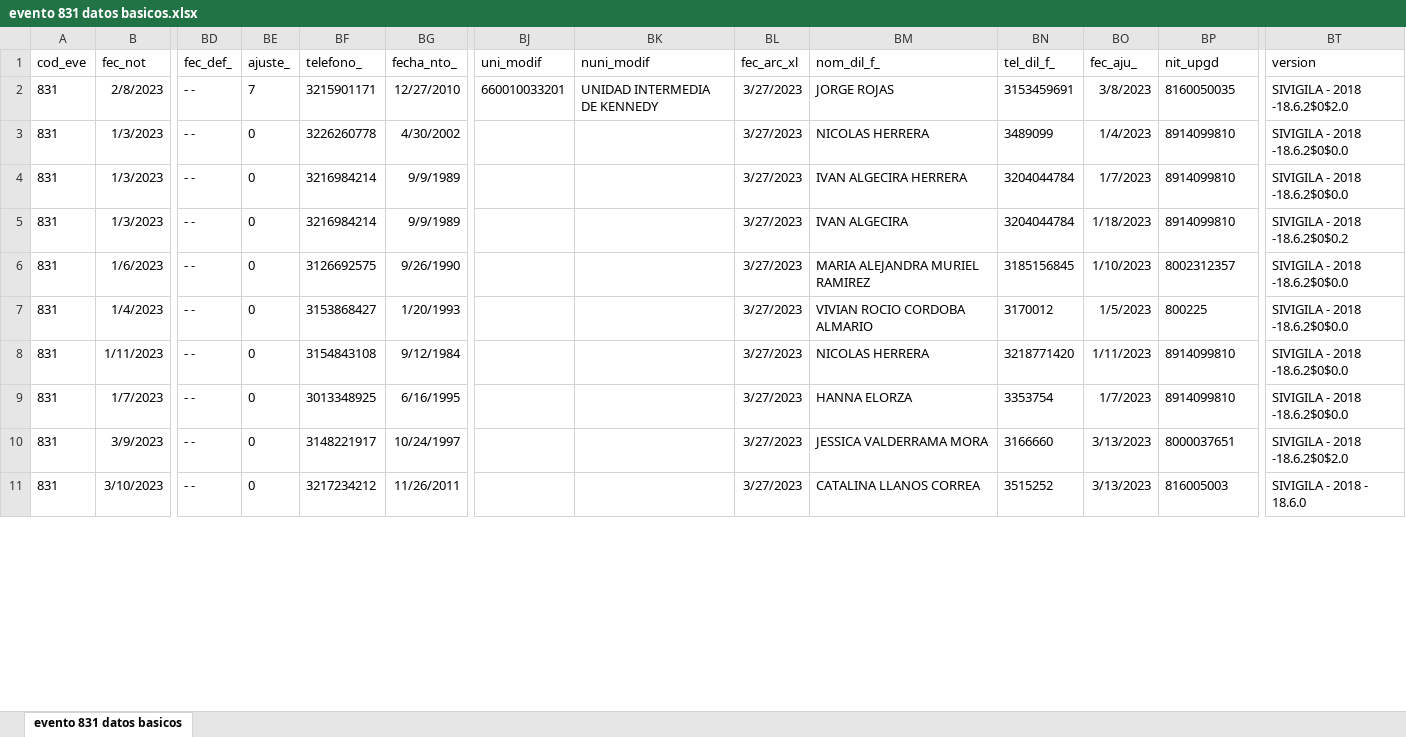
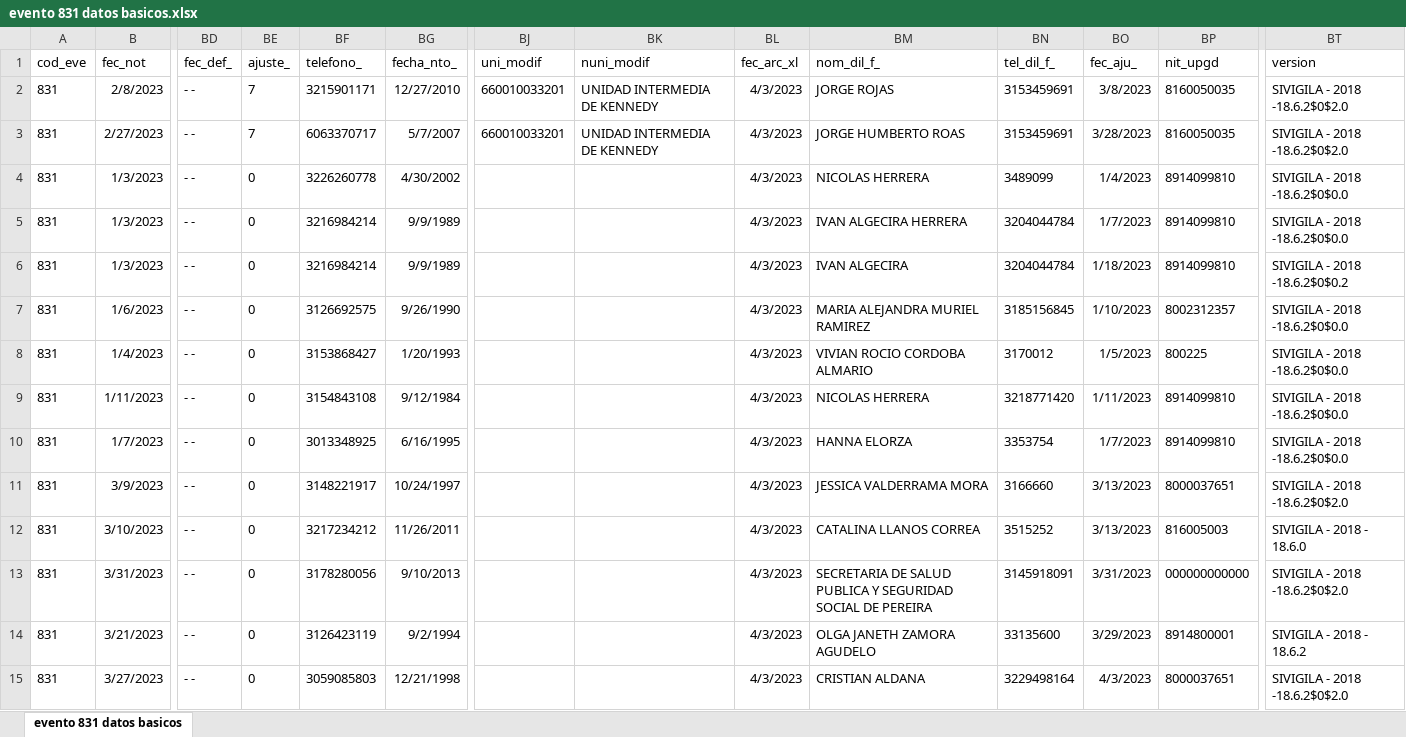
Before and after one commit to sivigilaper/Boletin_epi, an Excel workbook: Boletin_ Epi_Pereira/Datos/evento 831 datos basicos.xlsx, sheet evento 831 datos basicos, drawn as a sheet; only a part is shown, gaps mark what is left out; values as stored, in another font and other column widths than the file's, no borders; addresses are those after the commit; rows hold the shown columns only; the diff covers the shown part only; the diff names each change by its address in the sheet, - before the commit and + after, or states it on an @@ line.

```diff
--- a/Boletin_ Epi_Pereira/Datos/evento 831 datos basicos.xlsx (sheet evento 831 datos basicos)
+++ b/Boletin_ Epi_Pereira/Datos/evento 831 datos basicos.xlsx (sheet evento 831 datos basicos)
-BL2 (fec_arc_xl): 3/27/2023
+BL2 (fec_arc_xl): 4/3/2023
+row 3: 831 | 2/27/2023 | - - | 7 | 6063370717 | 5/7/2007 | 660010033201 | UNIDAD INTERMEDIA DE KENNEDY | 4/3/2023 | JORGE HUMBERTO ROAS | 3153459691 | 3/28/2023 | 8160050035 | SIVIGILA - 2018 -18.6.2$0$2.0
-BL4:BL12 (fec_arc_xl): 3/27/2023
+BL4:BL12 (fec_arc_xl): 4/3/2023
+row 13: 831 | 3/31/2023 | - - | 0 | 3178280056 | 9/10/2013 |  |  | 4/3/2023 | SECRETARIA DE SALUD PUBLICA Y SEGURIDAD SOCIAL DE PEREIRA | 3145918091 | 3/31/2023 | 000000000000 | SIVIGILA - 2018 -18.6.2$0$2.0
+row 14: 831 | 3/21/2023 | - - | 0 | 3126423119 | 9/2/1994 |  |  | 4/3/2023 | OLGA JANETH ZAMORA AGUDELO | 33135600 | 3/29/2023 | 8914800001 | SIVIGILA - 2018 - 18.6.2
+row 15: 831 | 3/27/2023 | - - | 0 | 3059085803 | 12/21/1998 |  |  | 4/3/2023 | CRISTIAN ALDANA | 3229498164 | 4/3/2023 | 8000037651 | SIVIGILA - 2018 -18.6.2$0$2.0
```
Also changed, not shown: 6 added rows, 1 removed row and 27 edited cells elsewhere in this sheet, Boletin_ Epi_Pereira/Datos/evento 995.xlsx, Boletin_ Epi_Pereira/Datos/evento 998.xlsx.
